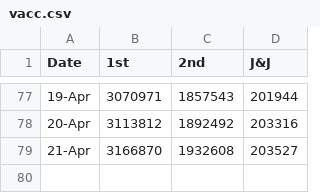
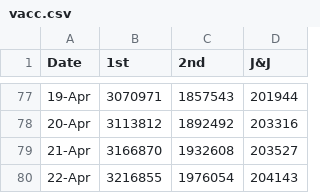
Before and after one commit to skefpages/skefpages.github.io, a CSV file: vacc.csv, drawn as a sheet; only a part is shown, gaps mark what is left out.

Commit message:
c4

```diff
--- a/vacc.csv
+++ b/vacc.csv
@@ -79 +79,2 @@ Date,1st,2nd,J&J
 21-Apr,3166870,1932608,203527
+22-Apr,3216855,1976054,204143
```
